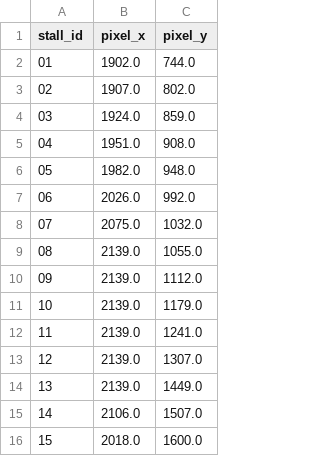
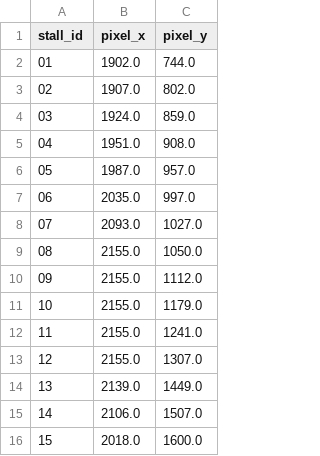
Before and after one commit to izeaharquillano/pup-lagoon-app, a CSV file: app/src/main/assets/stall_locations.csv, drawn as a sheet; only a part is shown.

Commit message:
tweaked

```diff
--- a/app/src/main/assets/stall_locations.csv
+++ b/app/src/main/assets/stall_locations.csv
@@ -5,10 +5,10 @@ stall_id,pixel_x,pixel_y
 04,1951.0,908.0
-05,1982.0,948.0
-06,2026.0,992.0
-07,2075.0,1032.0
-08,2139.0,1055.0
-09,2139.0,1112.0
-10,2139.0,1179.0
-11,2139.0,1241.0
-12,2139.0,1307.0
+05,1987.0,957.0
+06,2035.0,997.0
+07,2093.0,1027.0
+08,2155.0,1050.0
+09,2155.0,1112.0
+10,2155.0,1179.0
+11,2155.0,1241.0
+12,2155.0,1307.0
 13,2139.0,1449.0
```
